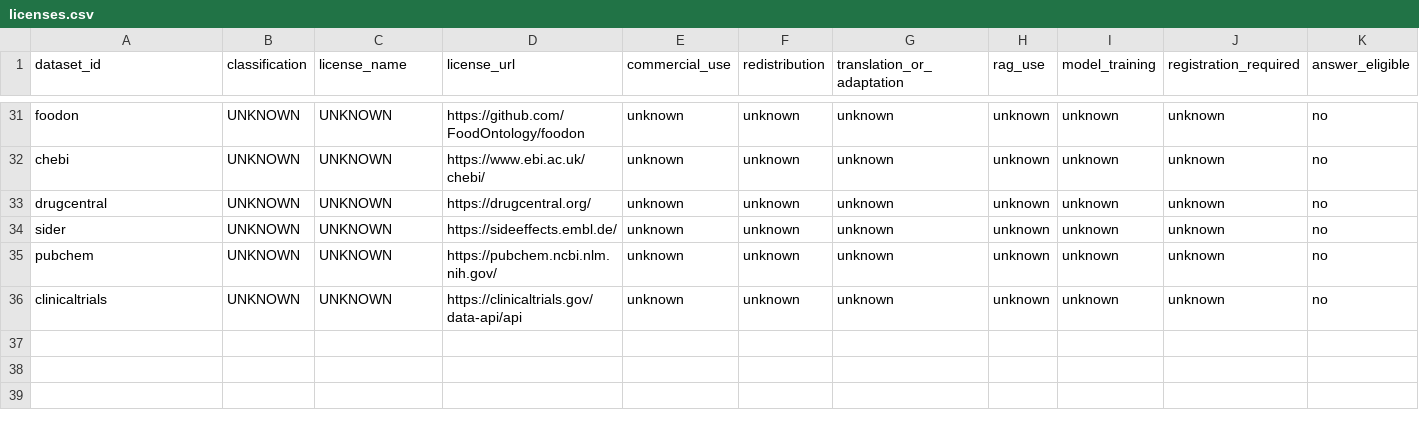
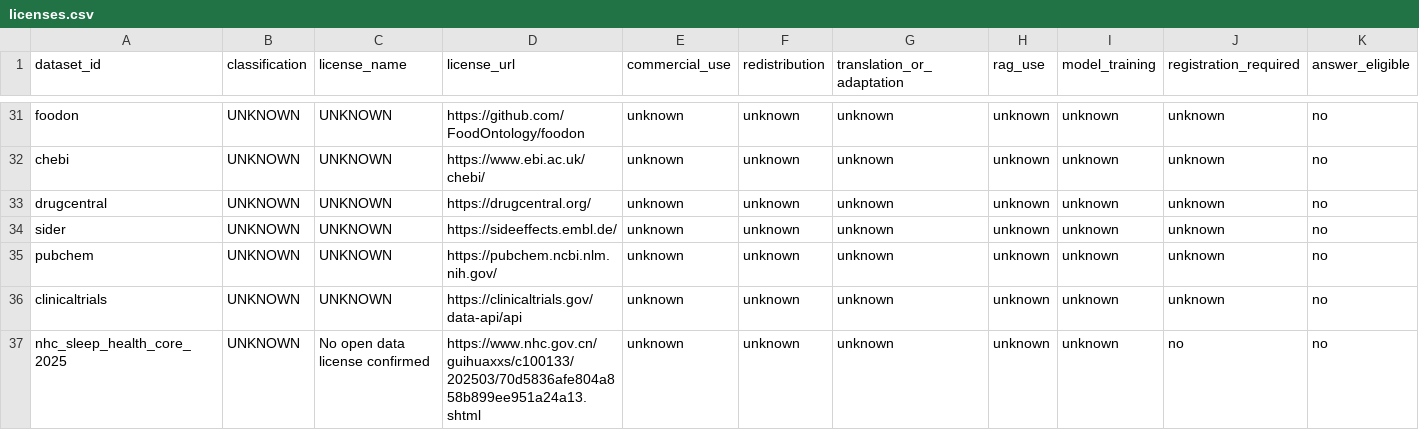
Before and after one commit to 18haventgirl/Aide, a CSV file: medical-rag-data/registry/licenses.csv, drawn as a sheet; only a part is shown, gaps mark what is left out; rows hold the shown columns only; the diff names each change by its address in the sheet, - before the commit and + after, or states it on an @@ line.

```diff
--- a/medical-rag-data/registry/licenses.csv
+++ b/medical-rag-data/registry/licenses.csv
+row 37: nhc_sleep_health_core_2025 | UNKNOWN | No open data license confirmed | https://www.nhc.gov.cn/guihuaxxs/c100133/202503/70d5836afe804a858b899ee951a24a13.shtml | unknown | unknown | unknown | unknown | unknown | no | no
```
Also changed, not shown: medical-rag-data/registry/datasets.csv, 9 other files.
